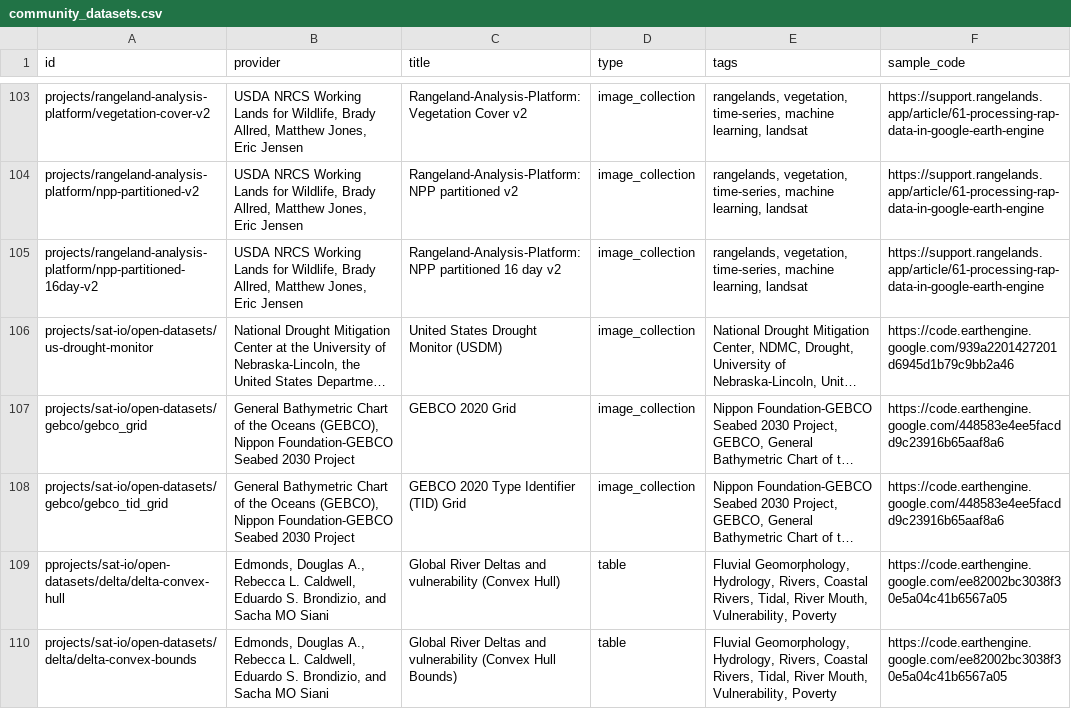
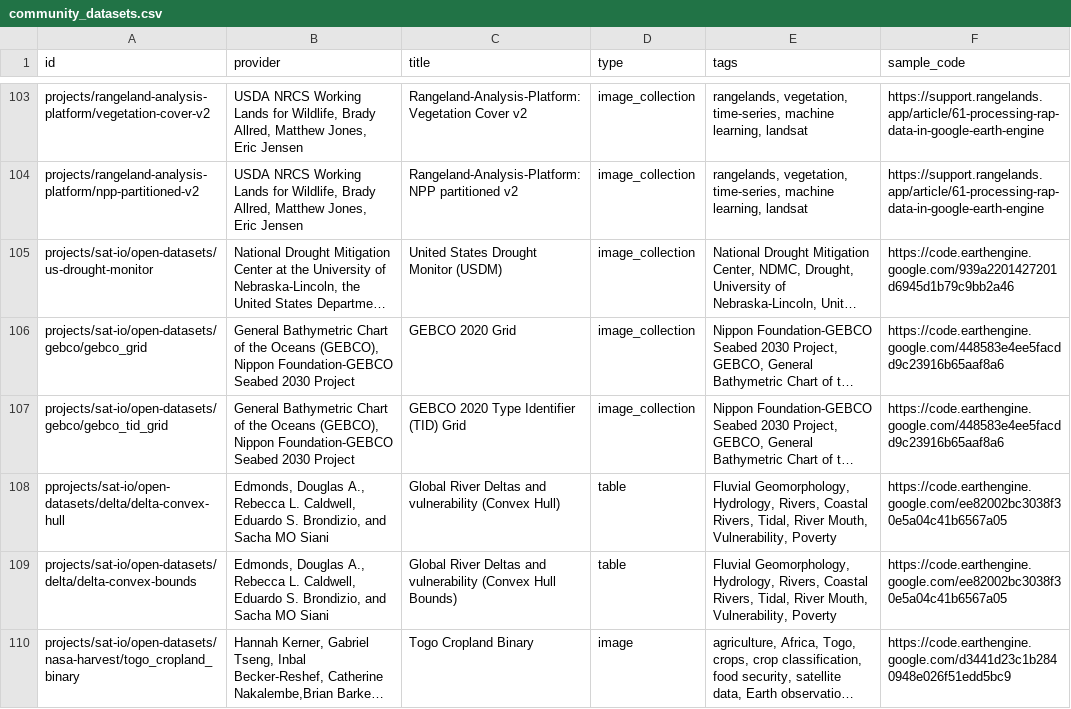
Before and after one commit to samapriya/awesome-gee-community-datasets, a CSV file: community_datasets.csv, drawn as a sheet; only a part is shown, gaps mark what is left out; the shorter side is filled out with more unchanged rows; long unchanged cells end in …; the diff names each change by its address in the sheet, - before the commit and + after, or states it on an @@ line.

```diff
--- a/community_datasets.csv
+++ b/community_datasets.csv
-row 105: projects/rangeland-analysis-platform/npp-partitioned-16day-v2 | USDA NRCS Working Lands for Wildlife, Brady Allred, Matthew Jones, Eric Jensen | Rangeland-Analysis-Platform: NPP partitioned 16 day v2 | image_collection | rangelands, vegetation, time-series, machine learning, landsat | https://support.rangelands.app/article/61-processing-rap-data-in-google-earth-engine
```
